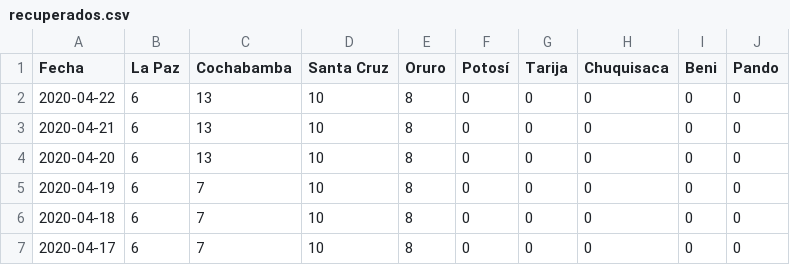
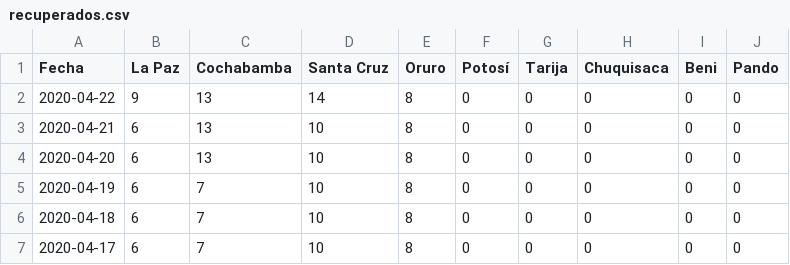
Before and after one commit to mauforonda/covid19-bolivia, a CSV file: recuperados.csv, drawn as a sheet; only a part is shown.

Commit message:
[ci] recuperados, descartados en La Paz, Santa Cruz

```diff
--- a/recuperados.csv
+++ b/recuperados.csv
@@ -1,3 +1,3 @@
 Fecha,La Paz,Cochabamba,Santa Cruz,Oruro,Potosí,Tarija,Chuquisaca,Beni,Pando
-2020-04-22,6,13,10,8,0,0,0,0,0
+2020-04-22,9,13,14,8,0,0,0,0,0
 2020-04-21,6,13,10,8,0,0,0,0,0
```
Also changed, not shown: descartados.csv, total.csv, 1 other file.
